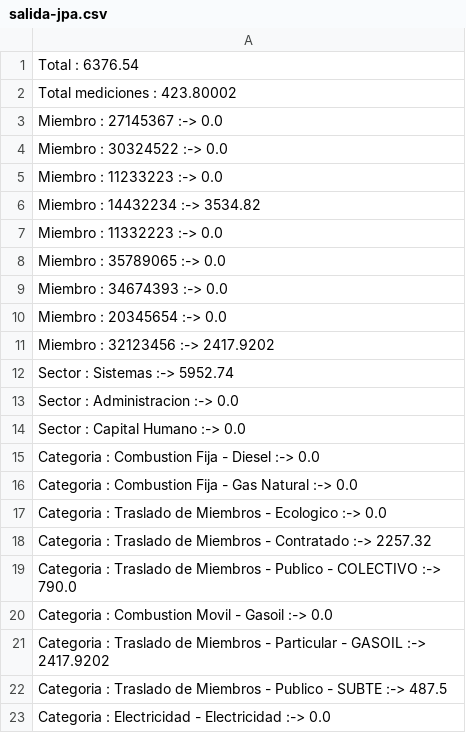
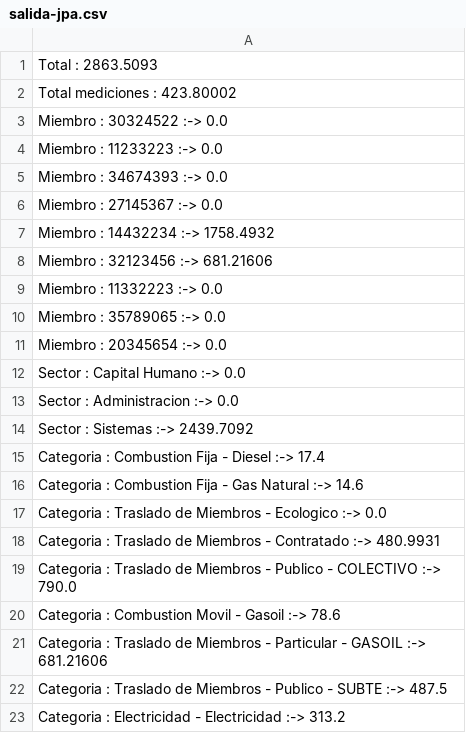
Before and after one commit to SebasCafiero/huella-carbono-sw, a CSV file: src/main/resources/salida-jpa.csv, drawn as a sheet.

```diff
--- a/src/main/resources/salida-jpa.csv
+++ b/src/main/resources/salida-jpa.csv
@@ -1,23 +1,23 @@
-Total : 6376.54
+Total : 2863.5093
 Total mediciones : 423.80002
-Miembro : 27145367 :-> 0.0
 Miembro : 30324522 :-> 0.0
 Miembro : 11233223 :-> 0.0
-Miembro : 14432234 :-> 3534.82
+Miembro : 34674393 :-> 0.0
+Miembro : 27145367 :-> 0.0
+Miembro : 14432234 :-> 1758.4932
+Miembro : 32123456 :-> 681.21606
 Miembro : 11332223 :-> 0.0
 Miembro : 35789065 :-> 0.0
-Miembro : 34674393 :-> 0.0
 Miembro : 20345654 :-> 0.0
-Miembro : 32123456 :-> 2417.9202
-Sector : Sistemas :-> 5952.74
+Sector : Capital Humano :-> 0.0
 Sector : Administracion :-> 0.0
-Sector : Capital Humano :-> 0.0
-Categoria : Combustion Fija - Diesel :-> 0.0
-Categoria : Combustion Fija - Gas Natural :-> 0.0
+Sector : Sistemas :-> 2439.7092
+Categoria : Combustion Fija - Diesel :-> 17.4
+Categoria : Combustion Fija - Gas Natural :-> 14.6
 Categoria : Traslado de Miembros - Ecologico :-> 0.0
-Categoria : Traslado de Miembros - Contratado :-> 2257.32
+Categoria : Traslado de Miembros - Contratado :-> 480.9931
 Categoria : Traslado de Miembros - Publico - COLECTIVO :-> 790.0
-Categoria : Combustion Movil - Gasoil :-> 0.0
-Categoria : Traslado de Miembros - Particular - GASOIL :-> 2417.9202
+Categoria : Combustion Movil - Gasoil :-> 78.6
+Categoria : Traslado de Miembros - Particular - GASOIL :-> 681.21606
 Categoria : Traslado de Miembros - Publico - SUBTE :-> 487.5
-Categoria : Electricidad - Electricidad :-> 0.0
+Categoria : Electricidad - Electricidad :-> 313.2
```
Also changed, not shown: 26 other files.
